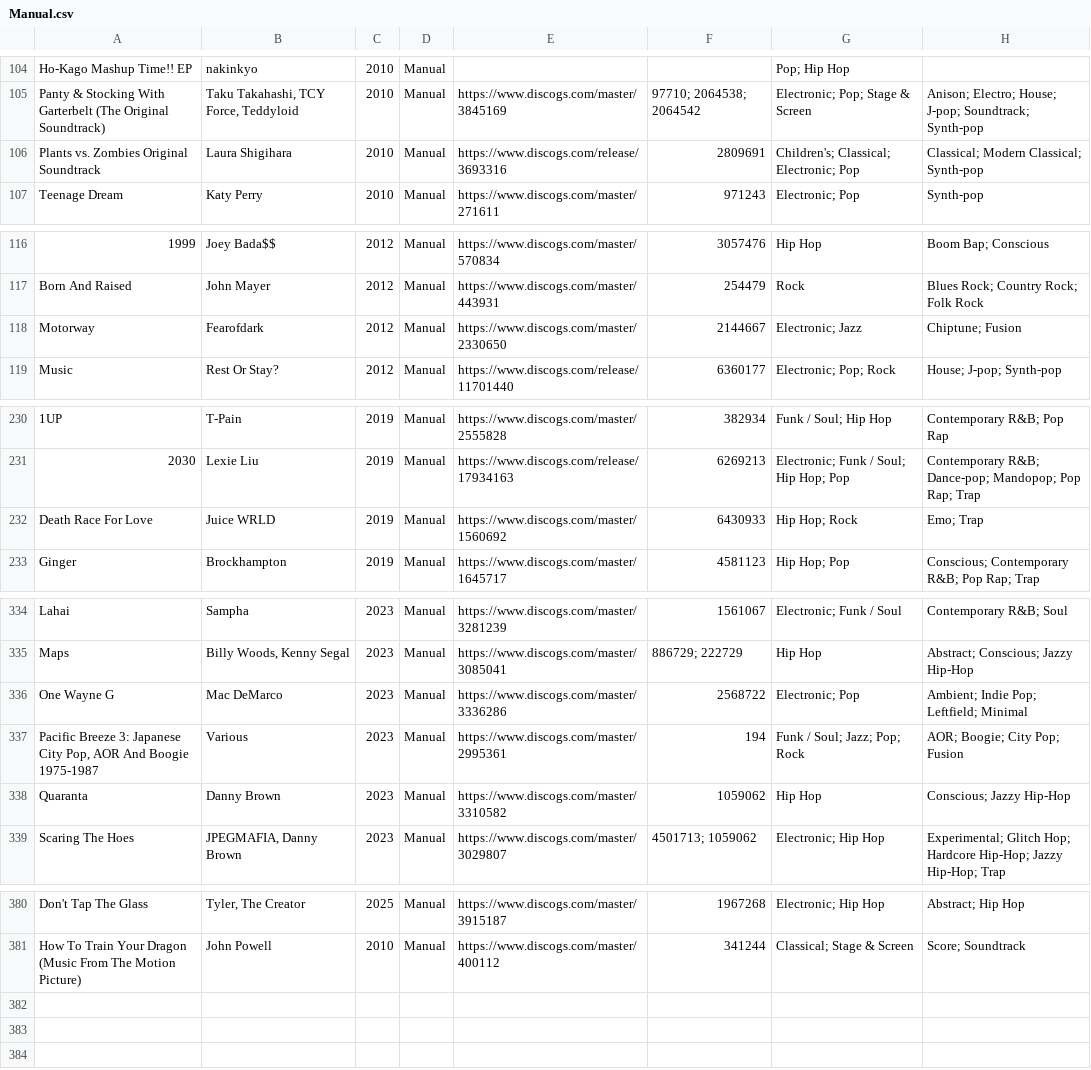
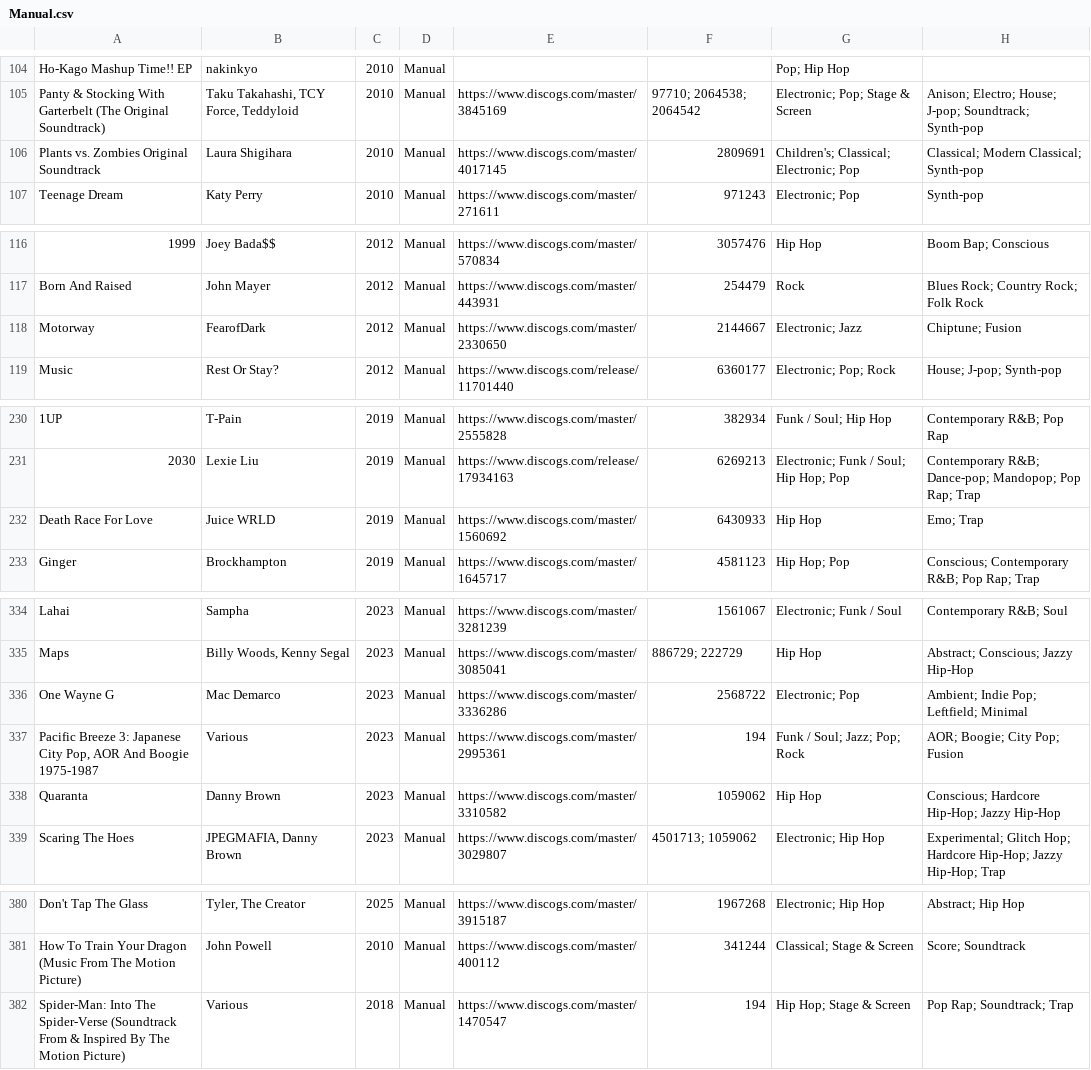
Before and after one commit to purarue/albums, a CSV file: csv_data/reasons/Manual.csv, drawn as a sheet; only a part is shown, gaps mark what is left out; the diff covers the shown part only.

```diff
--- a/csv_data/reasons/Manual.csv
+++ b/csv_data/reasons/Manual.csv
@@ -105,3 +105,3 @@
 "Panty & Stocking With Garterbelt (The Original Soundtrack)","Taku Takahashi, TCY Force, Teddyloid","2010","Manual","https://www.discogs.com/master/3845169","97710; 2064538; 2064542","Electronic; Pop; Stage & Screen","Anison; Electro; House; J-pop; Soundtrack; Synth-pop"
-"Plants vs. Zombies Original Soundtrack","Laura Shigihara","2010","Manual","https://www.discogs.com/release/3693316","2809691","Children's; Classical; Electronic; Pop","Classical; Modern Classical; Synth-pop"
+"Plants vs. Zombies Original Soundtrack","Laura Shigihara","2010","Manual","https://www.discogs.com/master/4017145","2809691","Children's; Classical; Electronic; Pop","Classical; Modern Classical; Synth-pop"
 "Teenage Dream","Katy Perry","2010","Manual","https://www.discogs.com/master/271611","971243","Electronic; Pop","Synth-pop"
@@ -117,3 +117,3 @@
 "Born And Raised","John Mayer","2012","Manual","https://www.discogs.com/master/443931","254479","Rock","Blues Rock; Country Rock; Folk Rock"
-"Motorway","Fearofdark","2012","Manual","https://www.discogs.com/master/2330650","2144667","Electronic; Jazz","Chiptune; Fusion"
+"Motorway","FearofDark","2012","Manual","https://www.discogs.com/master/2330650","2144667","Electronic; Jazz","Chiptune; Fusion"
 "Music","Rest Or Stay?","2012","Manual","https://www.discogs.com/release/11701440","6360177","Electronic; Pop; Rock","House; J-pop; Synth-pop"
@@ -231,3 +231,3 @@
 "2030","Lexie Liu","2019","Manual","https://www.discogs.com/release/17934163","6269213","Electronic; Funk / Soul; Hip Hop; Pop","Contemporary R&B; Dance-pop; Mandopop; Pop Rap; Trap"
-"Death Race For Love","Juice WRLD","2019","Manual","https://www.discogs.com/master/1560692","6430933","Hip Hop; Rock","Emo; Trap"
+"Death Race For Love","Juice WRLD","2019","Manual","https://www.discogs.com/master/1560692","6430933","Hip Hop","Emo; Trap"
 "Ginger","Brockhampton","2019","Manual","https://www.discogs.com/master/1645717","4581123","Hip Hop; Pop","Conscious; Contemporary R&B; Pop Rap; Trap"
@@ -335,5 +335,5 @@
 "Maps","Billy Woods, Kenny Segal","2023","Manual","https://www.discogs.com/master/3085041","886729; 222729","Hip Hop","Abstract; Conscious; Jazzy Hip-Hop"
-"One Wayne G","Mac DeMarco","2023","Manual","https://www.discogs.com/master/3336286","2568722","Electronic; Pop","Ambient; Indie Pop; Leftfield; Minimal"
+"One Wayne G","Mac Demarco","2023","Manual","https://www.discogs.com/master/3336286","2568722","Electronic; Pop","Ambient; Indie Pop; Leftfield; Minimal"
 "Pacific Breeze 3: Japanese City Pop, AOR And Boogie 1975-1987","Various","2023","Manual","https://www.discogs.com/master/2995361","194","Funk / Soul; Jazz; Pop; Rock","AOR; Boogie; City Pop; Fusion"
-"Quaranta","Danny Brown","2023","Manual","https://www.discogs.com/master/3310582","1059062","Hip Hop","Conscious; Jazzy Hip-Hop"
+"Quaranta","Danny Brown","2023","Manual","https://www.discogs.com/master/3310582","1059062","Hip Hop","Conscious; Hardcore Hip-Hop; Jazzy Hip-Hop"
 "Scaring The Hoes","JPEGMAFIA, Danny Brown","2023","Manual","https://www.discogs.com/master/3029807","4501713; 1059062","Electronic; Hip Hop","Experimental; Glitch Hop; Hardcore Hip-Hop; Jazzy Hip-Hop; Trap"
@@ -381 +381,2 @@
 "How To Train Your Dragon (Music From The Motion Picture)","John Powell","2010","Manual","https://www.discogs.com/master/400112","341244","Classical; Stage & Screen","Score; Soundtrack"
+"Spider-Man: Into The Spider-Verse (Soundtrack From & Inspired By The Motion Picture)","Various","2018","Manual","https://www.discogs.com/master/1470547","194","Hip Hop; Stage & Screen","Pop Rap; Soundtrack; Trap"
```
Also changed, not shown: 2 edited cells elsewhere in this file, csv_data/all.csv, csv_data/reasons/1001_Albums_You_Must_Hear_Before_You_Die.csv, 27 other files.
